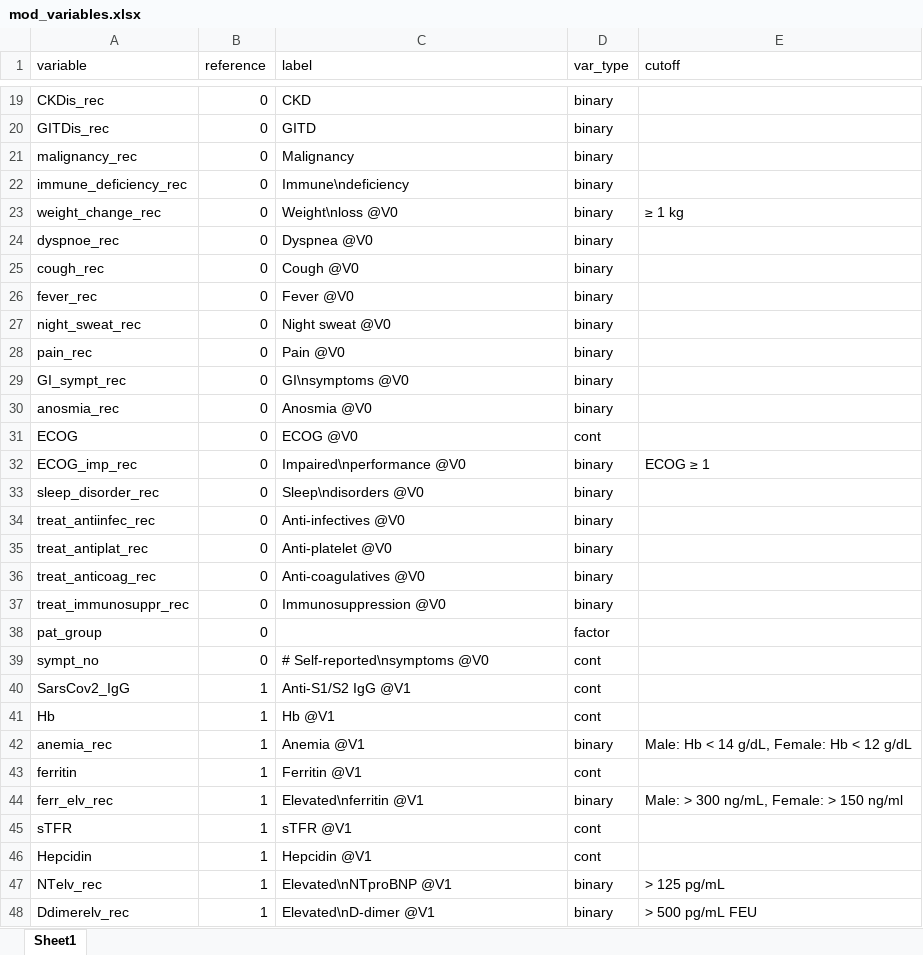
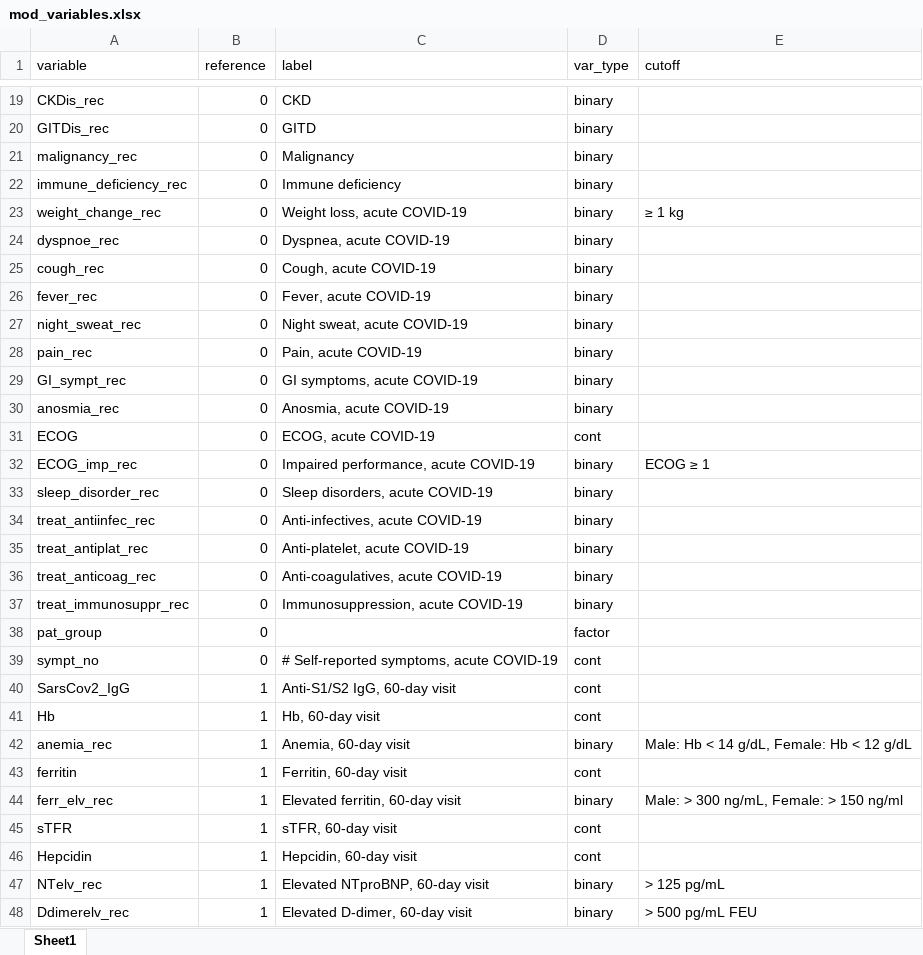
Before and after one commit to PiotrTymoszuk/CovILD_6_Months, an Excel workbook: input data/mod_variables.xlsx, sheet Sheet1, drawn as a sheet; only a part is shown, gaps mark what is left out; values as stored, in another font and other column widths than the file's, no borders; the diff covers the shown part only; the diff names each change by its address in the sheet, - before the commit and + after, or states it on an @@ line.

Commit message:
Changes to the project requested by reviewers
Figure labels and titles changed. Technical updates: the functions from the sys_tools.R, lmqc_tools.R and plotting_tools.R scripts are now provided by standalone R packages.

```diff
--- a/input data/mod_variables.xlsx (sheet Sheet1)
+++ b/input data/mod_variables.xlsx (sheet Sheet1)
-C22 (label): Immune\ndeficiency
+C22 (label): Immune deficiency
-C23 (label): Weight\nloss @V0
+C23 (label): Weight loss, acute COVID-19
-C24 (label): Dyspnea @V0
+C24 (label): Dyspnea, acute COVID-19
-C25 (label): Cough @V0
+C25 (label): Cough, acute COVID-19
-C26 (label): Fever @V0
+C26 (label): Fever, acute COVID-19
-C27 (label): Night sweat @V0
+C27 (label): Night sweat, acute COVID-19
-C28 (label): Pain @V0
+C28 (label): Pain, acute COVID-19
-C29 (label): GI\nsymptoms @V0
+C29 (label): GI symptoms, acute COVID-19
-C30 (label): Anosmia @V0
+C30 (label): Anosmia, acute COVID-19
-C31 (label): ECOG @V0
+C31 (label): ECOG, acute COVID-19
-C32 (label): Impaired\nperformance @V0
+C32 (label): Impaired performance, acute COVID-19
-C33 (label): Sleep\ndisorders @V0
+C33 (label): Sleep disorders, acute COVID-19
-C34 (label): Anti-infectives @V0
+C34 (label): Anti-infectives, acute COVID-19
-C35 (label): Anti-platelet @V0
+C35 (label): Anti-platelet, acute COVID-19
-C36 (label): Anti-coagulatives @V0
+C36 (label): Anti-coagulatives, acute COVID-19
-C37 (label): Immunosuppression @V0
+C37 (label): Immunosuppression, acute COVID-19
-C39 (label): # Self-reported\nsymptoms @V0
+C39 (label): # Self-reported symptoms, acute COVID-19
-C40 (label): Anti-S1/S2 IgG @V1
+C40 (label): Anti-S1/S2 IgG, 60-day visit
-C41 (label): Hb @V1
+C41 (label): Hb, 60-day visit
-C42 (label): Anemia @V1
+C42 (label): Anemia, 60-day visit
-C43 (label): Ferritin @V1
+C43 (label): Ferritin, 60-day visit
-C44 (label): Elevated\nferritin @V1
+C44 (label): Elevated ferritin, 60-day visit
-C45 (label): sTFR @V1
+C45 (label): sTFR, 60-day visit
-C46 (label): Hepcidin @V1
+C46 (label): Hepcidin, 60-day visit
-C47 (label): Elevated\nNTproBNP @V1
+C47 (label): Elevated NTproBNP, 60-day visit
-C48 (label): Elevated\nD-dimer @V1
+C48 (label): Elevated D-dimer, 60-day visit
```
Also changed, not shown: 22 edited cells elsewhere in this sheet, input data/mod_responses.xlsx, paper/Appendix 1.xlsx, 47 other files.
